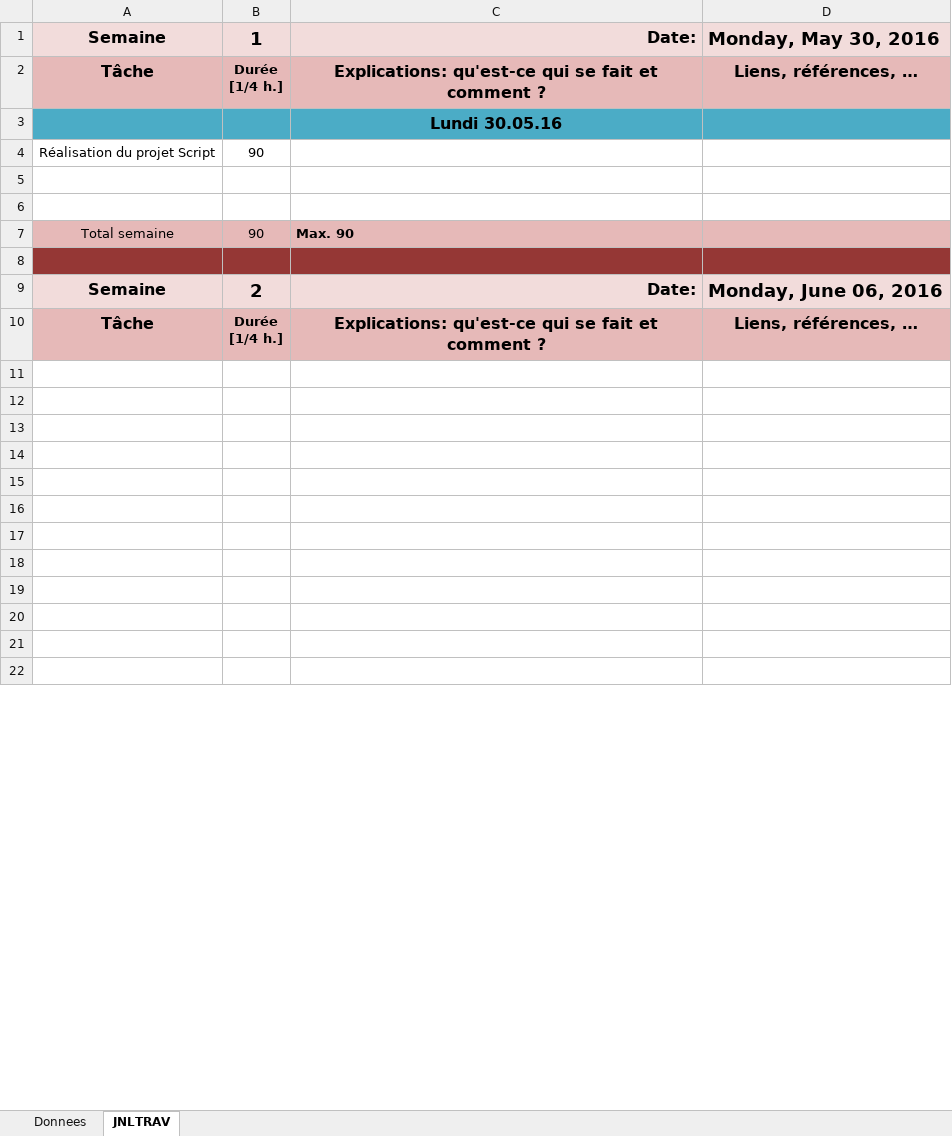
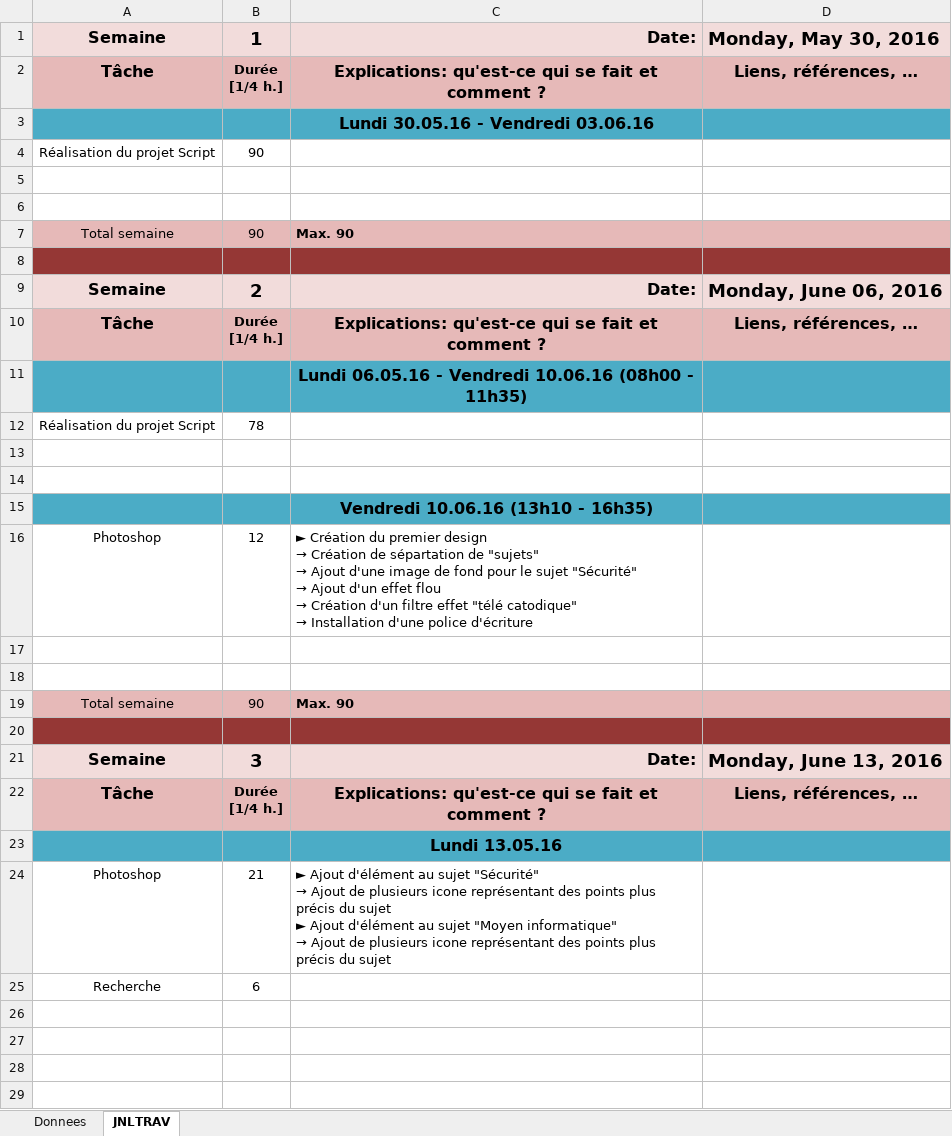
Before and after one commit to sallaino/P_Charte, an Excel workbook: Demo - Charte/JdT-Sallaino - Charte.xlsm, sheet JNLTRAV, drawn as a sheet; only a part is shown; the shorter side is filled out with more unchanged rows; values as stored, in another font and other column widths than the file's, no borders; charts and pictures not drawn; ↵ is a line break in a cell; the diff covers the shown part only; the diff names each change by its address in the sheet, - before the commit and + after, or states it on an @@ line.

Commit message:
Version 2 - 13.06.2016

```diff
--- a/Demo - Charte/JdT-Sallaino - Charte.xlsm (sheet JNLTRAV)
+++ b/Demo - Charte/JdT-Sallaino - Charte.xlsm (sheet JNLTRAV)
-C3: Lundi 30.05.16
+C3: Lundi 30.05.16 - Vendredi 03.06.16
+row 11:  |  | Lundi 06.05.16 - Vendredi 10.06.16 (08h00 - 11h35)
+row 12: Réalisation du projet Script | 78
+row 13: (empty)
+row 14: (empty)
+row 15:  |  | Vendredi 10.06.16 (13h10 - 16h35)
+row 16: Photoshop | 12 | ► Création du premier design ↵ → Création de sépartation de "sujets" ↵ → Ajout d'une image de fond pour le sujet "Sécurité" ↵ → Ajout d'un effet flou ↵ → Création d'un filtre effet "télé catodique" ↵ → Installation d'une police d'écriture
+row 17: (empty)
+row 18: (empty)
+row 19: Total semaine | 90 | Max. 90
+row 20: (empty)
@@ row 28 moved to row 21: Semaine @@
@@ row 29 moved to row 22: Tâche @@
+row 23:  |  | Lundi 13.05.16
+row 24: Photoshop | 21 | ► Ajout d'élément au sujet "Sécurité" ↵ → Ajout de plusieurs icone représentant des points plus précis du sujet ↵ ► Ajout d'élément au sujet "Moyen informatique" ↵ → Ajout de plusieurs icone représentant des points plus précis du sujet
+row 25: Recherche | 6
```
Also changed, not shown: 20 removed rows and 1 edited cell elsewhere in this sheet, sheet Donnees, charts or pictures.
